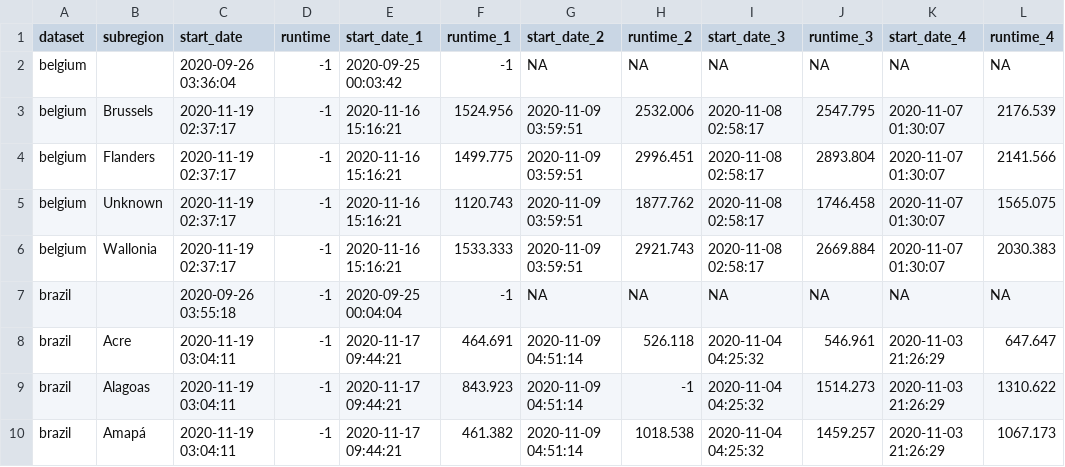
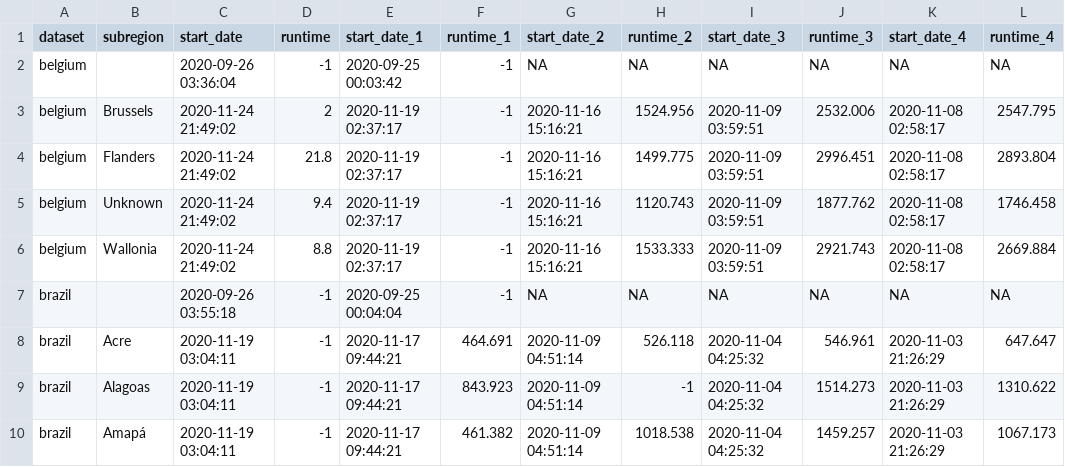
Before and after one commit to epiforecasts/covid-rt-estimates, a CSV file: runtimes.csv, drawn as a sheet; only a part is shown.

```diff
--- a/runtimes.csv
+++ b/runtimes.csv
@@ -2,6 +2,6 @@
 "belgium","",2020-09-26 03:36:04,-1,2020-09-25 00:03:42,-1,NA,NA,NA,NA,NA,NA
-"belgium","Brussels",2020-11-19 02:37:17,-1,2020-11-16 15:16:21,1524.956,2020-11-09 03:59:51,2532.006,2020-11-08 02:58:17,2547.795,2020-11-07 01:30:07,2176.539
-"belgium","Flanders",2020-11-19 02:37:17,-1,2020-11-16 15:16:21,1499.775,2020-11-09 03:59:51,2996.451,2020-11-08 02:58:17,2893.804,2020-11-07 01:30:07,2141.566
-"belgium","Unknown",2020-11-19 02:37:17,-1,2020-11-16 15:16:21,1120.743,2020-11-09 03:59:51,1877.762,2020-11-08 02:58:17,1746.458,2020-11-07 01:30:07,1565.075
-"belgium","Wallonia",2020-11-19 02:37:17,-1,2020-11-16 15:16:21,1533.333,2020-11-09 03:59:51,2921.743,2020-11-08 02:58:17,2669.884,2020-11-07 01:30:07,2030.383
+"belgium","Brussels",2020-11-24 21:49:02,2,2020-11-19 02:37:17,-1,2020-11-16 15:16:21,1524.956,2020-11-09 03:59:51,2532.006,2020-11-08 02:58:17,2547.795
+"belgium","Flanders",2020-11-24 21:49:02,21.8,2020-11-19 02:37:17,-1,2020-11-16 15:16:21,1499.775,2020-11-09 03:59:51,2996.451,2020-11-08 02:58:17,2893.804
+"belgium","Unknown",2020-11-24 21:49:02,9.4,2020-11-19 02:37:17,-1,2020-11-16 15:16:21,1120.743,2020-11-09 03:59:51,1877.762,2020-11-08 02:58:17,1746.458
+"belgium","Wallonia",2020-11-24 21:49:02,8.8,2020-11-19 02:37:17,-1,2020-11-16 15:16:21,1533.333,2020-11-09 03:59:51,2921.743,2020-11-08 02:58:17,2669.884
 "brazil","",2020-09-26 03:55:18,-1,2020-09-25 00:04:04,-1,NA,NA,NA,NA,NA,NA
```
Also changed, not shown: status.csv, 46 other files.
